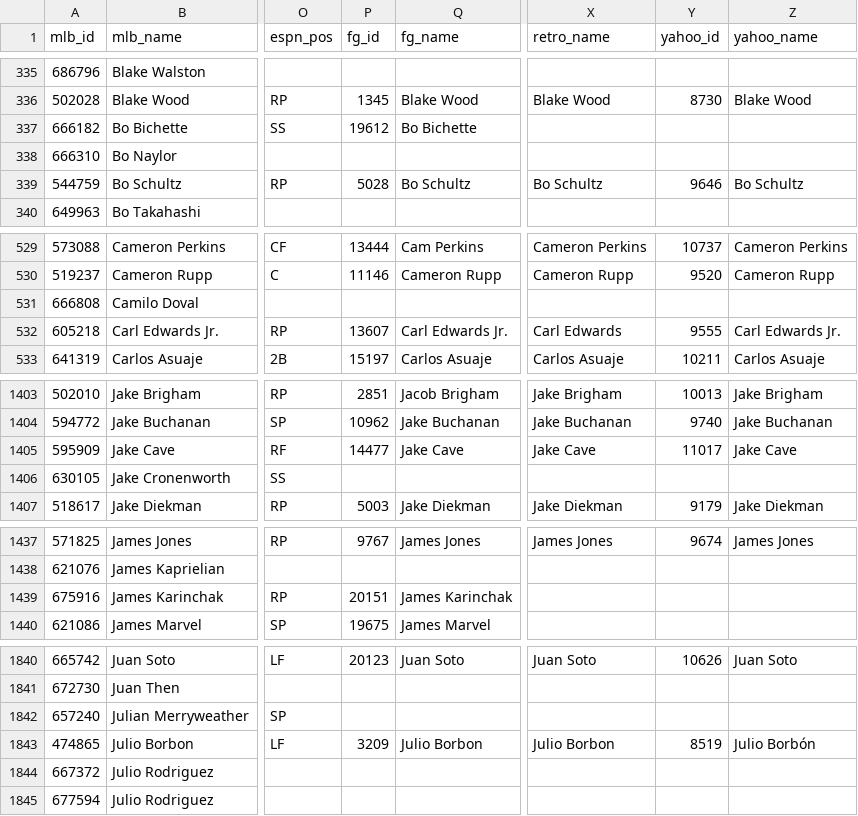
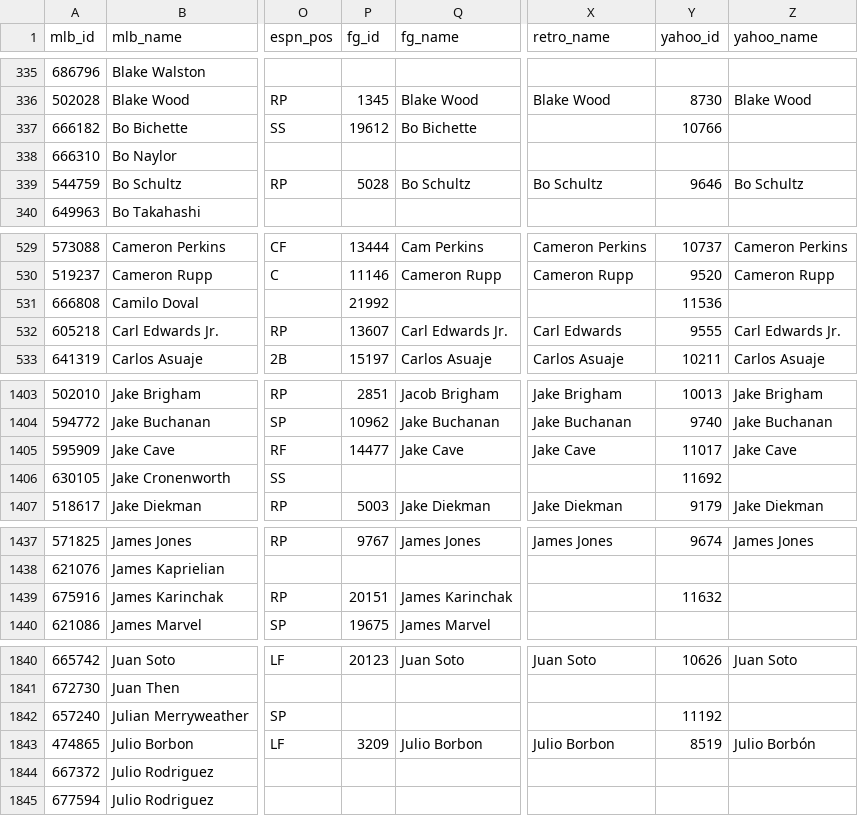
Before and after one commit to spilchen/baseball_id_db, a CSV file: master.csv, drawn as a sheet; only a part is shown, gaps mark what is left out; the diff covers the shown part only; the diff names each change by its address in the sheet, - before the commit and + after, or states it on an @@ line.

Commit message:
Bulk updates of missing columns

```diff
--- a/master.csv
+++ b/master.csv
-Y337 (yahoo_id): (empty)
+Y337 (yahoo_id): 10766
-P531 (fg_id): (empty)
+P531 (fg_id): 21992
-Y531 (yahoo_id): (empty)
+Y531 (yahoo_id): 11536
-Y1406 (yahoo_id): (empty)
+Y1406 (yahoo_id): 11692
-Y1439 (yahoo_id): (empty)
+Y1439 (yahoo_id): 11632
-Y1842 (yahoo_id): (empty)
+Y1842 (yahoo_id): 11192
```
Also changed, not shown: 1 edited cell elsewhere in this file.
